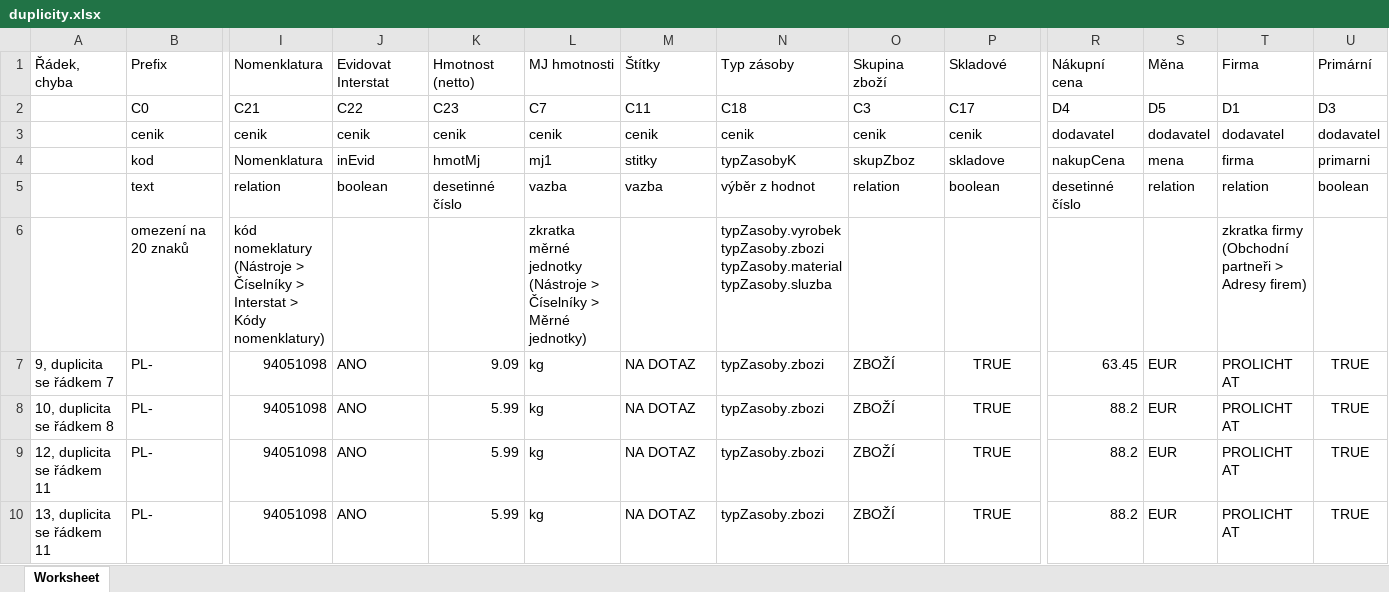
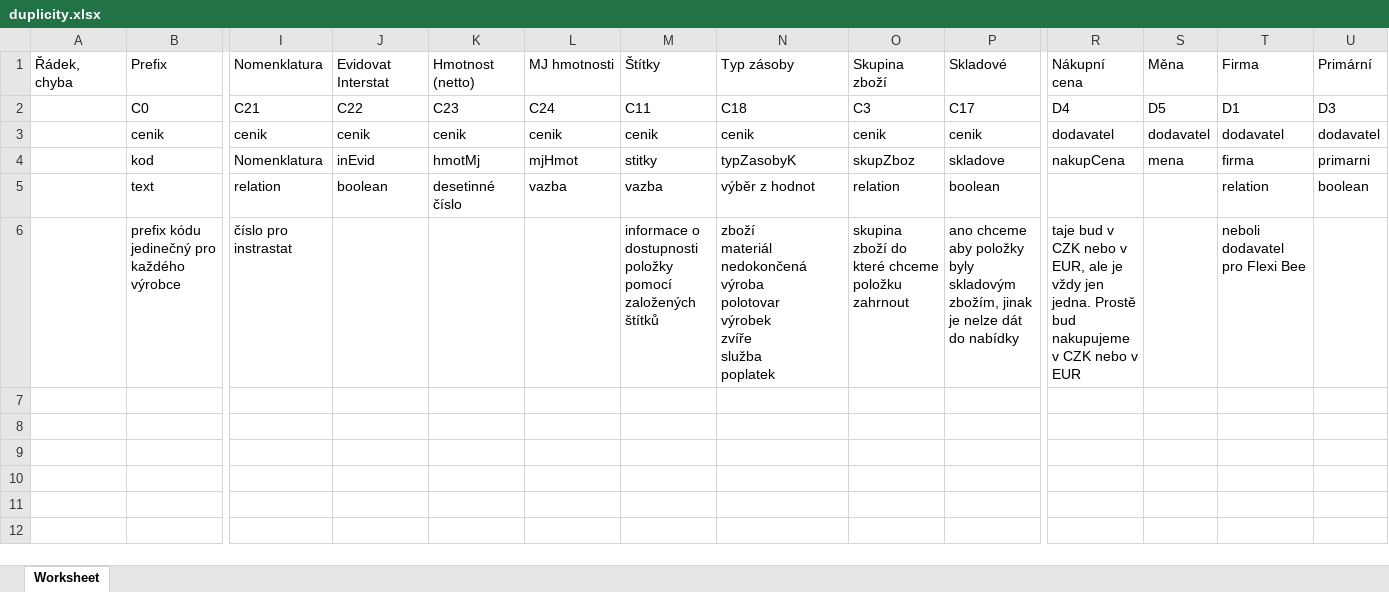
Before and after one commit to funkacer/nette-jirka, an Excel workbook: www/temp_files/duplicity.xlsx, sheet Worksheet, drawn as a sheet; only a part is shown, gaps mark what is left out; values as stored, in another font and other column widths than the file's, no borders; removed rows and columns are numbered as before the commit, all else as after; rows hold the shown columns only; ↵ is a line break in a cell; the diff names each change by its address in the sheet, - before the commit and + after, or states it on an @@ line.

```diff
--- a/www/temp_files/duplicity.xlsx (sheet Worksheet)
+++ b/www/temp_files/duplicity.xlsx (sheet Worksheet)
-L2: C7
+L2: C24
-L4: mj1
+L4: mjHmot
-R5: desetinné číslo
+R5: (empty)
-S5: relation
+S5: (empty)
-row 6:  | omezení na 20 znaků | kód nomeklatury (Nástroje > Číselníky > Interstat > Kódy nomenklatury) |  |  | zkratka měrné jednotky (Nástroje > Číselníky > Měrné jednotky) |  | typZasoby.vyrobek ↵ typZasoby.zbozi ↵ typZasoby.material ↵ typZasoby.sluzba |  |  |  |  | zkratka firmy (Obchodní partneři > Adresy firem)
-row 7: 9, duplicita se řádkem 7 | PL- | 94051098 | ANO | 9.09 | kg | NA DOTAZ | typZasoby.zbozi | ZBOŽÍ | TRUE | 63.45 | EUR | PROLICHT AT | TRUE
-row 8: 10, duplicita se řádkem 8 | PL- | 94051098 | ANO | 5.99 | kg | NA DOTAZ | typZasoby.zbozi | ZBOŽÍ | TRUE | 88.2 | EUR | PROLICHT AT | TRUE
-row 9: 12, duplicita se řádkem 11 | PL- | 94051098 | ANO | 5.99 | kg | NA DOTAZ | typZasoby.zbozi | ZBOŽÍ | TRUE | 88.2 | EUR | PROLICHT AT | TRUE
-row 10: 13, duplicita se řádkem 11 | PL- | 94051098 | ANO | 5.99 | kg | NA DOTAZ | typZasoby.zbozi | ZBOŽÍ | TRUE | 88.2 | EUR | PROLICHT AT | TRUE
+row 6:  | prefix kódu ↵ jedinečný pro každého výrobce | číslo pro instrastat |  |  |  | informace o dostupnosti položky pomocí založených štítků | zboží ↵ materiál ↵ nedokončená výroba ↵ polotovar ↵ výrobek ↵ zvíře ↵ služba ↵ poplatek | skupina zboží do které chceme položku zahrnout | ano chceme aby položky byly skladovým zbožím, jinak je nelze dát do nabídky | taje bud v CZK nebo v EUR, ale je vždy jen jedna. Prostě bud nakupujeme v CZK nebo v EUR |  | neboli dodavatel pro Flexi Bee
```
Also changed, not shown: 7 other files.
